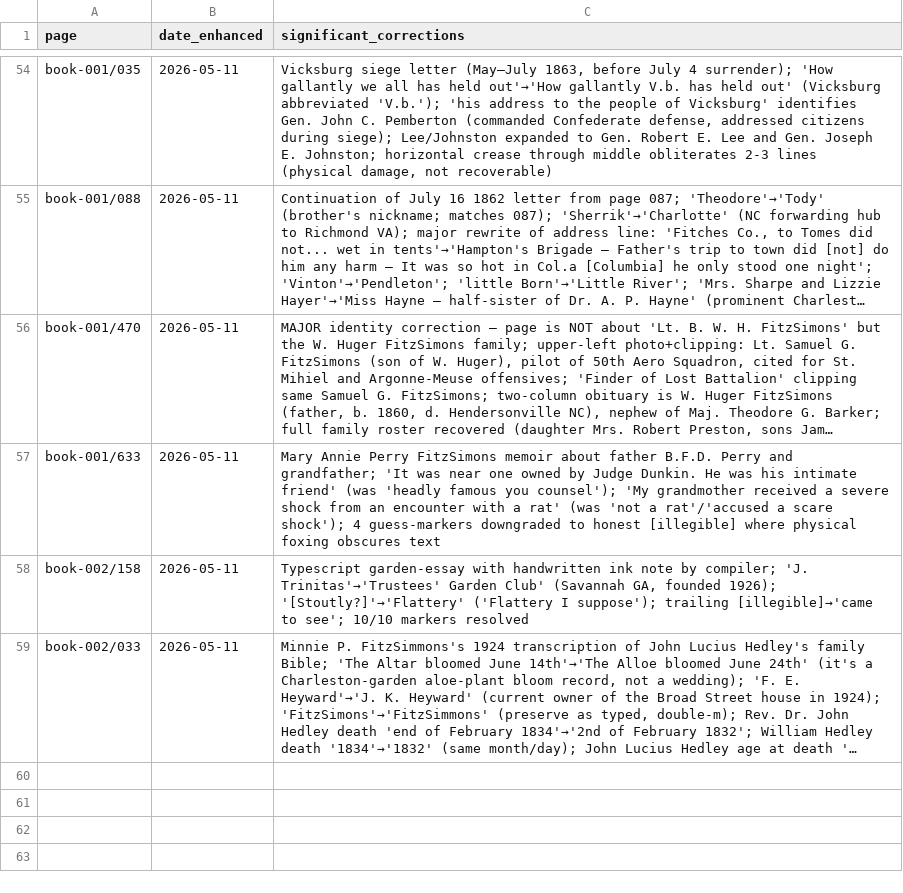
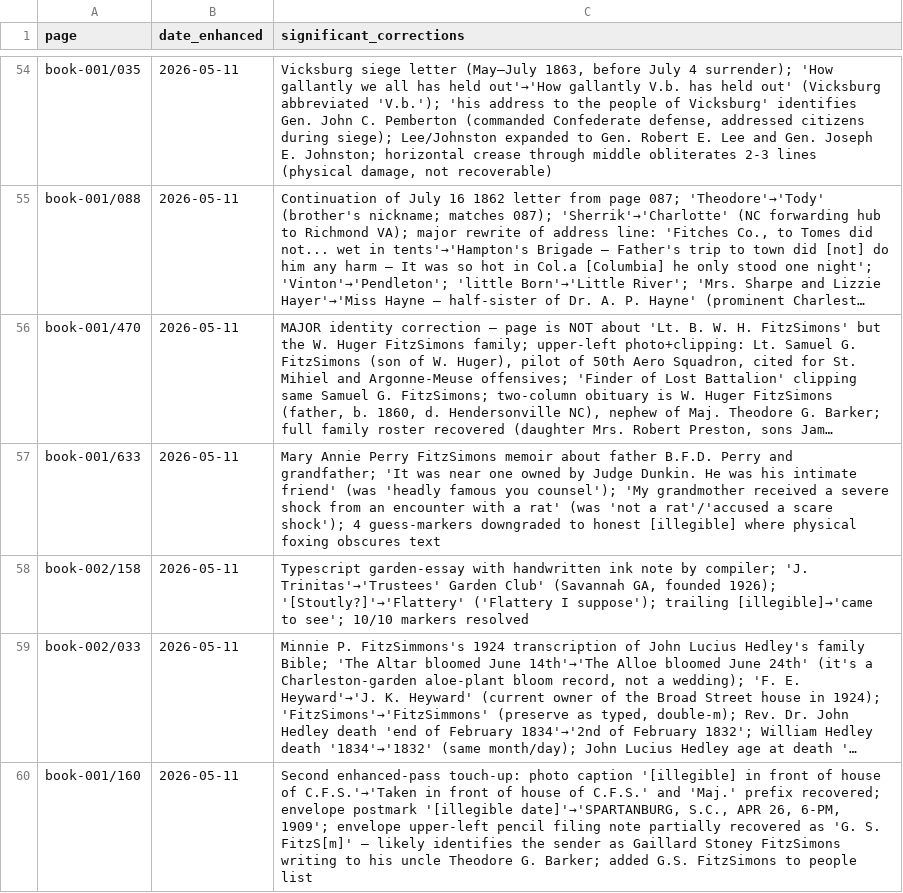
Before and after one commit to HunterMcEwan/nancys-book, a CSV file: data/enhanced-pages.csv, drawn as a sheet; only a part is shown, gaps mark what is left out; long unchanged cells end in …; the diff names each change by its address in the sheet, - before the commit and + after, or states it on an @@ line.

Commit message:
Enhanced transcription touch-up on book-001/p160
Second enhanced-pass focused on the [illegible] markers the first pass
left in the envelope and photo-caption regions.

- Photo caption: "[illegible] in front of house of C.F.S."
  -> "Taken in front of house of C.F.S."
- Photo caption: "Maj." prefix on Theodore G. Barker recovered
- Envelope postmark: "[illegible date]" -> "SPARTANBURG, S.C., APR 26,
  6-PM, 1909"
- Envelope upper-left pencil filing note partially recovered as
  "G. S. FitzS[m]" - likely identifies the sender as Gaillard Stoney
  FitzSimons writing to his uncle Theodore G. Barker
- Added Gaillard Stoney FitzSimons to the people list

```diff
--- a/data/enhanced-pages.csv
+++ b/data/enhanced-pages.csv
+row 60: book-001/160 | 2026-05-11 | Second enhanced-pass touch-up: photo caption '[illegible] in front of house of C.F.S.'→'Taken in front of house of C.F.S.' and 'Maj.' prefix recovered; envelope postmark '[illegible date]'→'SPARTANBURG, S.C., APR 26, 6-PM, 1909'; envelope upper-left pencil filing note partially recovered as 'G. S. FitzS[m]' — likely identifies the sender as Gaillard Stoney FitzSimons writing to his uncle Theodore G. Barker; added G.S. FitzSimons to people list
```
Also changed, not shown: 1 other file.
